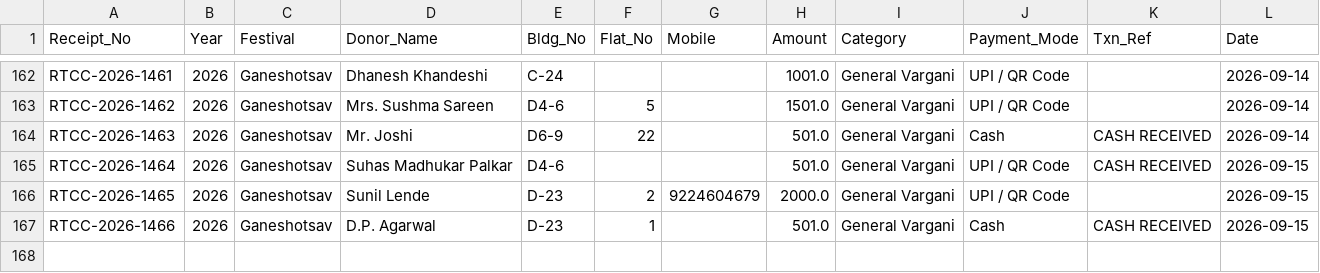
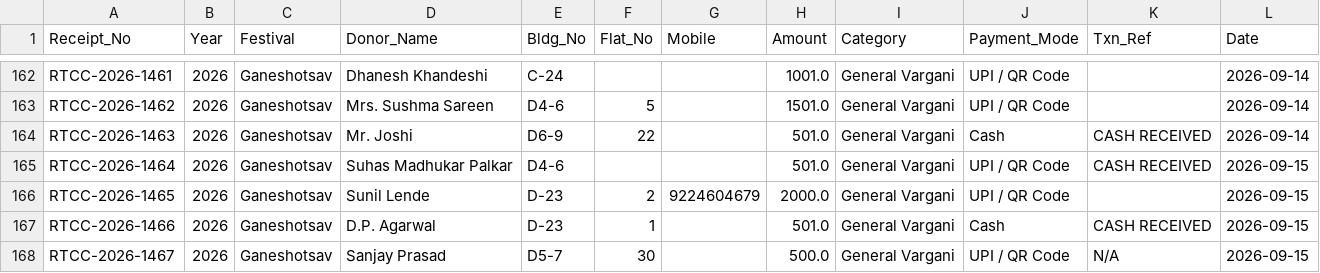
Before and after one commit to surendalvi/rtcc-festival-app, a CSV file: donations_ledger.csv, drawn as a sheet; only a part is shown, gaps mark what is left out; the diff names each change by its address in the sheet, - before the commit and + after, or states it on an @@ line.

Commit message:
Auto-backup donations_ledger.csv

```diff
--- a/donations_ledger.csv
+++ b/donations_ledger.csv
+row 168: RTCC-2026-1467 | 2026 | Ganeshotsav | Sanjay Prasad | D5-7 | 30 |  | 500.0 | General Vargani | UPI / QR Code | N/A | 2026-09-15
```
